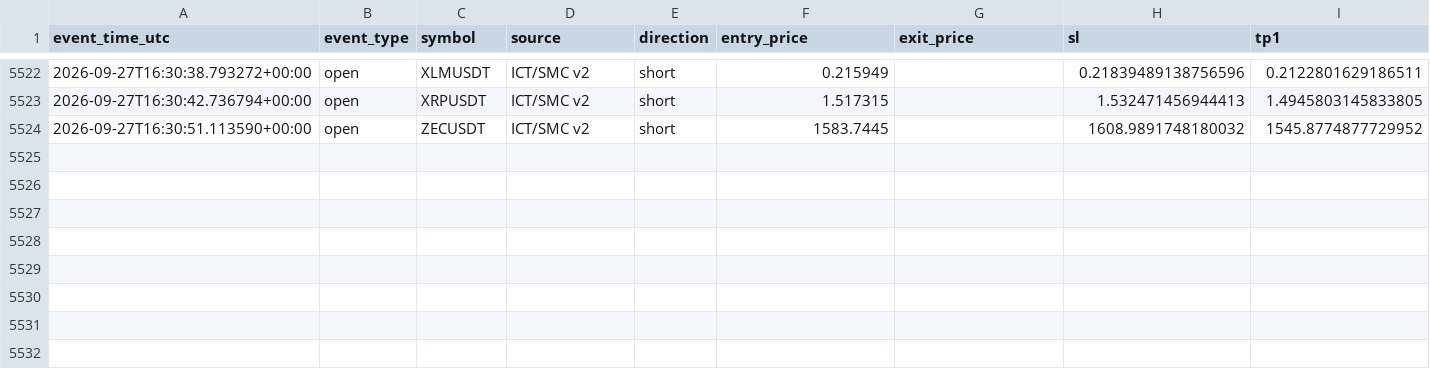
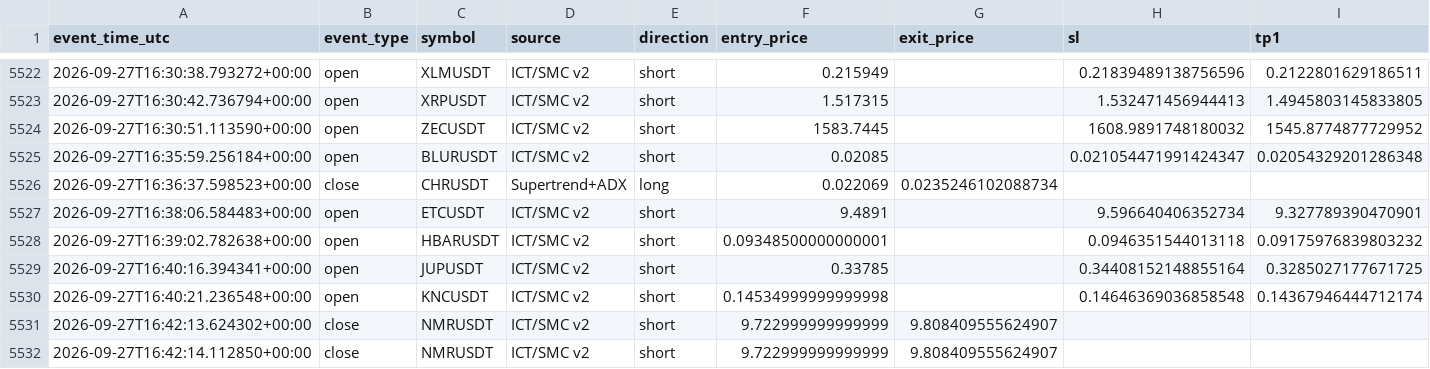
Before and after one commit to amirtorofi-sketch/tabdeal-usdt-live-trading-ready, a CSV file: bot2_live/paper_trades_log.csv, drawn as a sheet; only a part is shown, gaps mark what is left out; rows hold the shown columns only; the diff names each change by its address in the sheet, - before the commit and + after, or states it on an @@ line.

Commit message:
update bot2 state/paper log [skip ci]

```diff
--- a/bot2_live/paper_trades_log.csv
+++ b/bot2_live/paper_trades_log.csv
+row 5525: 2026-09-27T16:35:59.256184+00:00 | open | BLURUSDT | ICT/SMC v2 | short | 0.02085 |  | 0.021054471991424347 | 0.02054329201286348
+row 5526: 2026-09-27T16:36:37.598523+00:00 | close | CHRUSDT | Supertrend+ADX | long | 0.022069 | 0.0235246102088734
+row 5527: 2026-09-27T16:38:06.584483+00:00 | open | ETCUSDT | ICT/SMC v2 | short | 9.4891 |  | 9.596640406352734 | 9.327789390470901
+row 5528: 2026-09-27T16:39:02.782638+00:00 | open | HBARUSDT | ICT/SMC v2 | short | 0.09348500000000001 |  | 0.0946351544013118 | 0.09175976839803232
+row 5529: 2026-09-27T16:40:16.394341+00:00 | open | JUPUSDT | ICT/SMC v2 | short | 0.33785 |  | 0.34408152148855164 | 0.3285027177671725
+row 5530: 2026-09-27T16:40:21.236548+00:00 | open | KNCUSDT | ICT/SMC v2 | short | 0.14534999999999998 |  | 0.14646369036858548 | 0.14367946444712174
+row 5531: 2026-09-27T16:42:13.624302+00:00 | close | NMRUSDT | ICT/SMC v2 | short | 9.722999999999999 | 9.808409555624907
+row 5532: 2026-09-27T16:42:14.112850+00:00 | close | NMRUSDT | ICT/SMC v2 | short | 9.722999999999999 | 9.808409555624907
```
Also changed, not shown: 1 other file.
